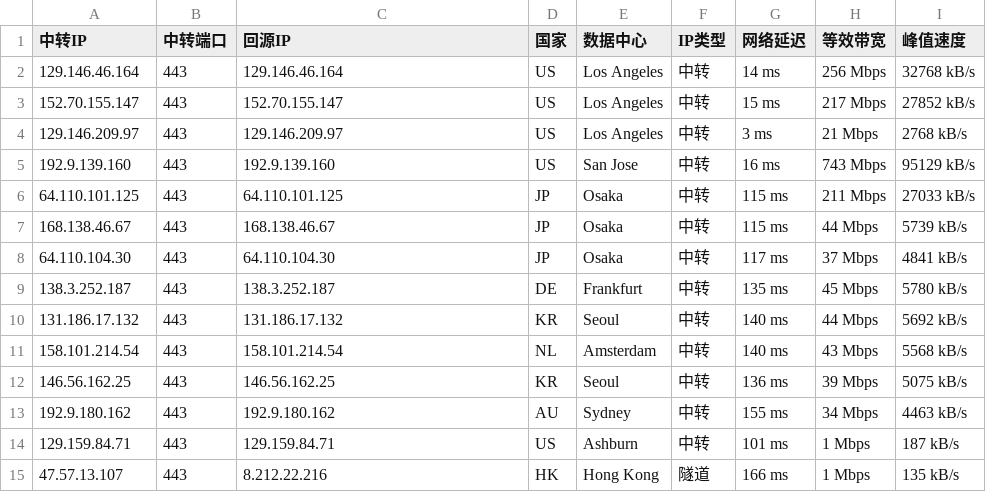
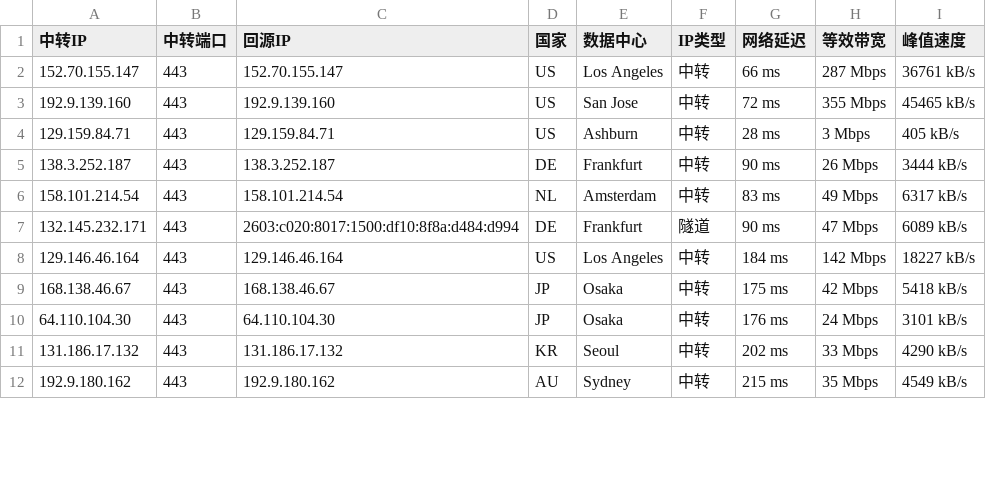
Before and after one commit to 520mmxx/CF-PROXYIP, a CSV file: latest.csv, drawn as a sheet; only a part is shown; the diff covers the shown part only.

```diff
--- a/latest.csv
+++ b/latest.csv
@@ -1,15 +1,12 @@
 中转IP,中转端口,回源IP,国家,数据中心,IP类型,网络延迟,等效带宽,峰值速度
-129.146.46.164,443,129.146.46.164,US,Los Angeles,中转,14 ms,256 Mbps,32768 kB/s
-152.70.155.147,443,152.70.155.147,US,Los Angeles,中转,15 ms,217 Mbps,27852 kB/s
-129.146.209.97,443,129.146.209.97,US,Los Angeles,中转,3 ms,21 Mbps,2768 kB/s
-192.9.139.160,443,192.9.139.160,US,San Jose,中转,16 ms,743 Mbps,95129 kB/s
-64.110.101.125,443,64.110.101.125,JP,Osaka,中转,115 ms,211 Mbps,27033 kB/s
-168.138.46.67,443,168.138.46.67,JP,Osaka,中转,115 ms,44 Mbps,5739 kB/s
-64.110.104.30,443,64.110.104.30,JP,Osaka,中转,117 ms,37 Mbps,4841 kB/s
-138.3.252.187,443,138.3.252.187,DE,Frankfurt,中转,135 ms,45 Mbps,5780 kB/s
-131.186.17.132,443,131.186.17.132,KR,Seoul,中转,140 ms,44 Mbps,5692 kB/s
-158.101.214.54,443,158.101.214.54,NL,Amsterdam,中转,140 ms,43 Mbps,5568 kB/s
-146.56.162.25,443,146.56.162.25,KR,Seoul,中转,136 ms,39 Mbps,5075 kB/s
-192.9.180.162,443,192.9.180.162,AU,Sydney,中转,155 ms,34 Mbps,4463 kB/s
-129.159.84.71,443,129.159.84.71,US,Ashburn,中转,101 ms,1 Mbps,187 kB/s
-47.57.13.107,443,8.212.22.216,HK,Hong Kong,隧道,166 ms,1 Mbps,135 kB/s
+152.70.155.147,443,152.70.155.147,US,Los Angeles,中转,66 ms,287 Mbps,36761 kB/s
+192.9.139.160,443,192.9.139.160,US,San Jose,中转,72 ms,355 Mbps,45465 kB/s
+129.159.84.71,443,129.159.84.71,US,Ashburn,中转,28 ms,3 Mbps,405 kB/s
+138.3.252.187,443,138.3.252.187,DE,Frankfurt,中转,90 ms,26 Mbps,3444 kB/s
+158.101.214.54,443,158.101.214.54,NL,Amsterdam,中转,83 ms,49 Mbps,6317 kB/s
+132.145.232.171,443,2603:c020:8017:1500:df10:8f8a:d484:d994,DE,Frankfurt,隧道,90 ms,47 Mbps,6089 kB/s
+129.146.46.164,443,129.146.46.164,US,Los Angeles,中转,184 ms,142 Mbps,18227 kB/s
+168.138.46.67,443,168.138.46.67,JP,Osaka,中转,175 ms,42 Mbps,5418 kB/s
+64.110.104.30,443,64.110.104.30,JP,Osaka,中转,176 ms,24 Mbps,3101 kB/s
+131.186.17.132,443,131.186.17.132,KR,Seoul,中转,202 ms,33 Mbps,4290 kB/s
+192.9.180.162,443,192.9.180.162,AU,Sydney,中转,215 ms,35 Mbps,4549 kB/s
```
Also changed, not shown: 4 added rows, 2 removed rows and 9 edited cells elsewhere in this file.
